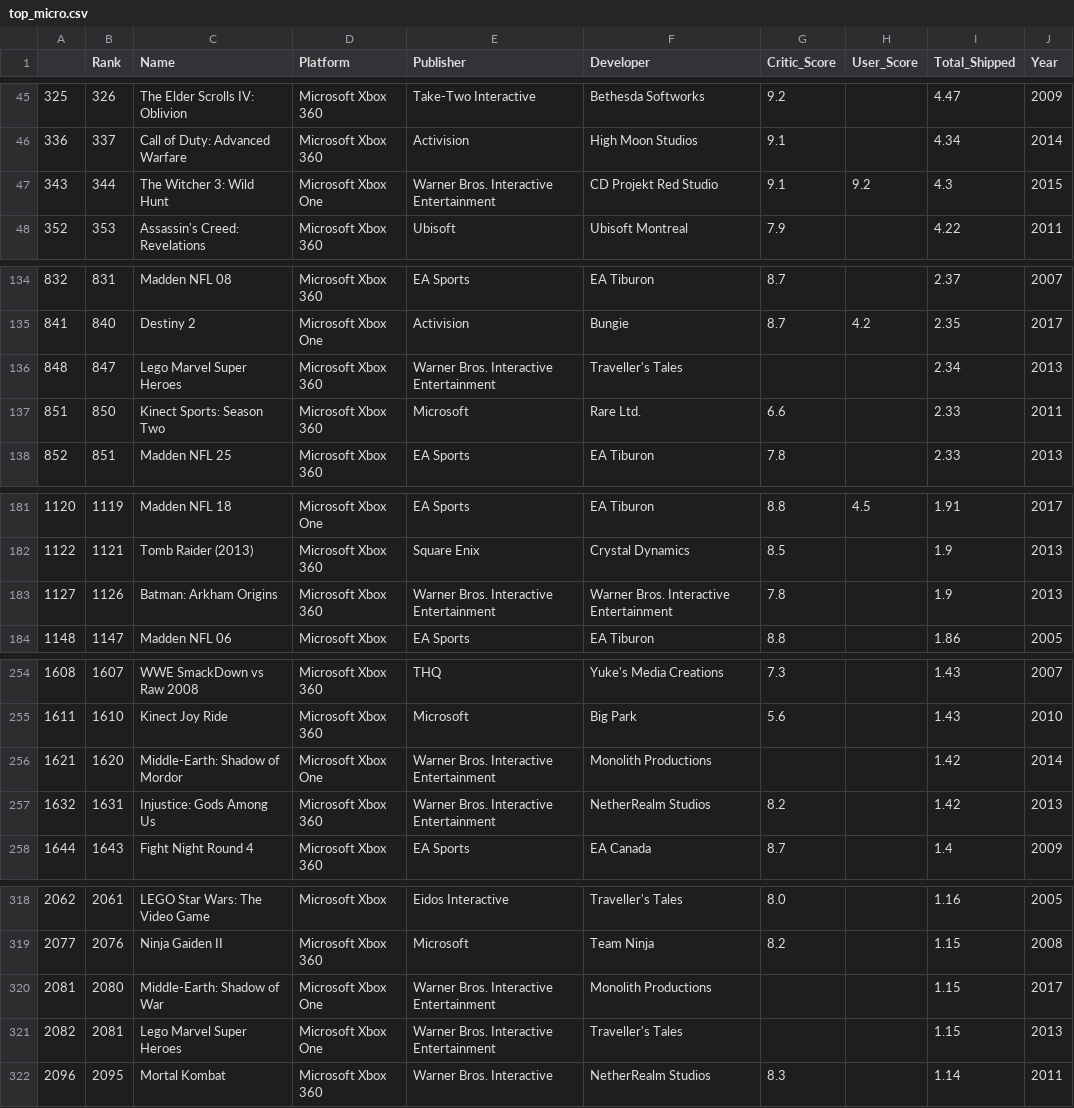
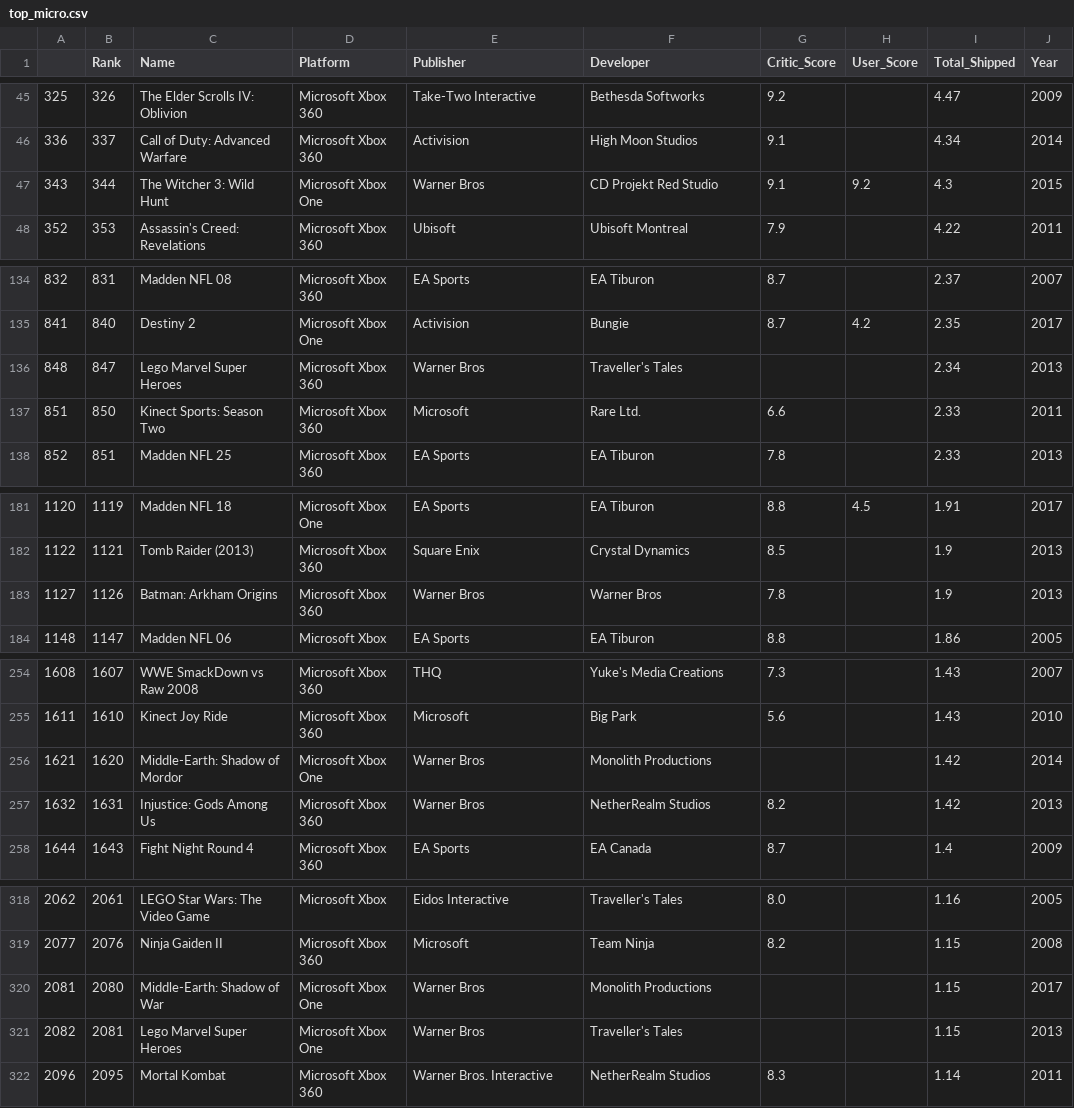
Before and after one commit to ndetrempe/ndetrempe.github.io, a CSV file: top_micro.csv, drawn as a sheet; only a part is shown, gaps mark what is left out; the diff covers the shown part only.

Commit message:
update

```diff
--- a/top_micro.csv
+++ b/top_micro.csv
@@ -46,3 +46,3 @@
 336,337,Call of Duty: Advanced Warfare,Microsoft Xbox 360,Activision,High Moon Studios,9.1,,4.34,2014
-343,344,The Witcher 3: Wild Hunt,Microsoft Xbox One,Warner Bros. Interactive Entertainment,CD Projekt Red Studio,9.1,9.2,4.3,2015
+343,344,The Witcher 3: Wild Hunt,Microsoft Xbox One,Warner Bros,CD Projekt Red Studio,9.1,9.2,4.3,2015
 352,353,Assassin's Creed: Revelations,Microsoft Xbox 360,Ubisoft,Ubisoft Montreal,7.9,,4.22,2011
@@ -135,3 +135,3 @@
 841,840,Destiny 2,Microsoft Xbox One,Activision,Bungie,8.7,4.2,2.35,2017
-848,847,Lego Marvel Super Heroes,Microsoft Xbox 360,Warner Bros. Interactive Entertainment,Traveller's Tales,,,2.34,2013
+848,847,Lego Marvel Super Heroes,Microsoft Xbox 360,Warner Bros,Traveller's Tales,,,2.34,2013
 851,850,Kinect Sports: Season Two,Microsoft Xbox 360,Microsoft,Rare Ltd.,6.6,,2.33,2011
@@ -182,3 +182,3 @@
 1122,1121,Tomb Raider (2013),Microsoft Xbox 360,Square Enix,Crystal Dynamics,8.5,,1.9,2013
-1127,1126,Batman: Arkham Origins,Microsoft Xbox 360,Warner Bros. Interactive Entertainment,Warner Bros. Interactive Entertainment,7.8,,1.9,2013
+1127,1126,Batman: Arkham Origins,Microsoft Xbox 360,Warner Bros,Warner Bros,7.8,,1.9,2013
 1148,1147,Madden NFL 06,Microsoft Xbox,EA Sports,EA Tiburon,8.8,,1.86,2005
@@ -255,4 +255,4 @@
 1611,1610,Kinect Joy Ride,Microsoft Xbox 360,Microsoft,Big Park,5.6,,1.43,2010
-1621,1620,Middle-Earth: Shadow of Mordor,Microsoft Xbox One,Warner Bros. Interactive Entertainment,Monolith Productions,,,1.42,2014
-1632,1631,Injustice: Gods Among Us,Microsoft Xbox 360,Warner Bros. Interactive Entertainment,NetherRealm Studios,8.2,,1.42,2013
+1621,1620,Middle-Earth: Shadow of Mordor,Microsoft Xbox One,Warner Bros,Monolith Productions,,,1.42,2014
+1632,1631,Injustice: Gods Among Us,Microsoft Xbox 360,Warner Bros,NetherRealm Studios,8.2,,1.42,2013
 1644,1643,Fight Night Round 4,Microsoft Xbox 360,EA Sports,EA Canada,8.7,,1.4,2009
@@ -319,4 +319,4 @@
 2077,2076,Ninja Gaiden II,Microsoft Xbox 360,Microsoft,Team Ninja,8.2,,1.15,2008
-2081,2080,Middle-Earth: Shadow of War,Microsoft Xbox One,Warner Bros. Interactive Entertainment,Monolith Productions,,,1.15,2017
-2082,2081,Lego Marvel Super Heroes,Microsoft Xbox One,Warner Bros. Interactive Entertainment,Traveller's Tales,,,1.15,2013
+2081,2080,Middle-Earth: Shadow of War,Microsoft Xbox One,Warner Bros,Monolith Productions,,,1.15,2017
+2082,2081,Lego Marvel Super Heroes,Microsoft Xbox One,Warner Bros,Traveller's Tales,,,1.15,2013
 2096,2095,Mortal Kombat,Microsoft Xbox 360,Warner Bros. Interactive,NetherRealm Studios,8.3,,1.14,2011
```
Also changed, not shown: 8 edited cells elsewhere in this file.
